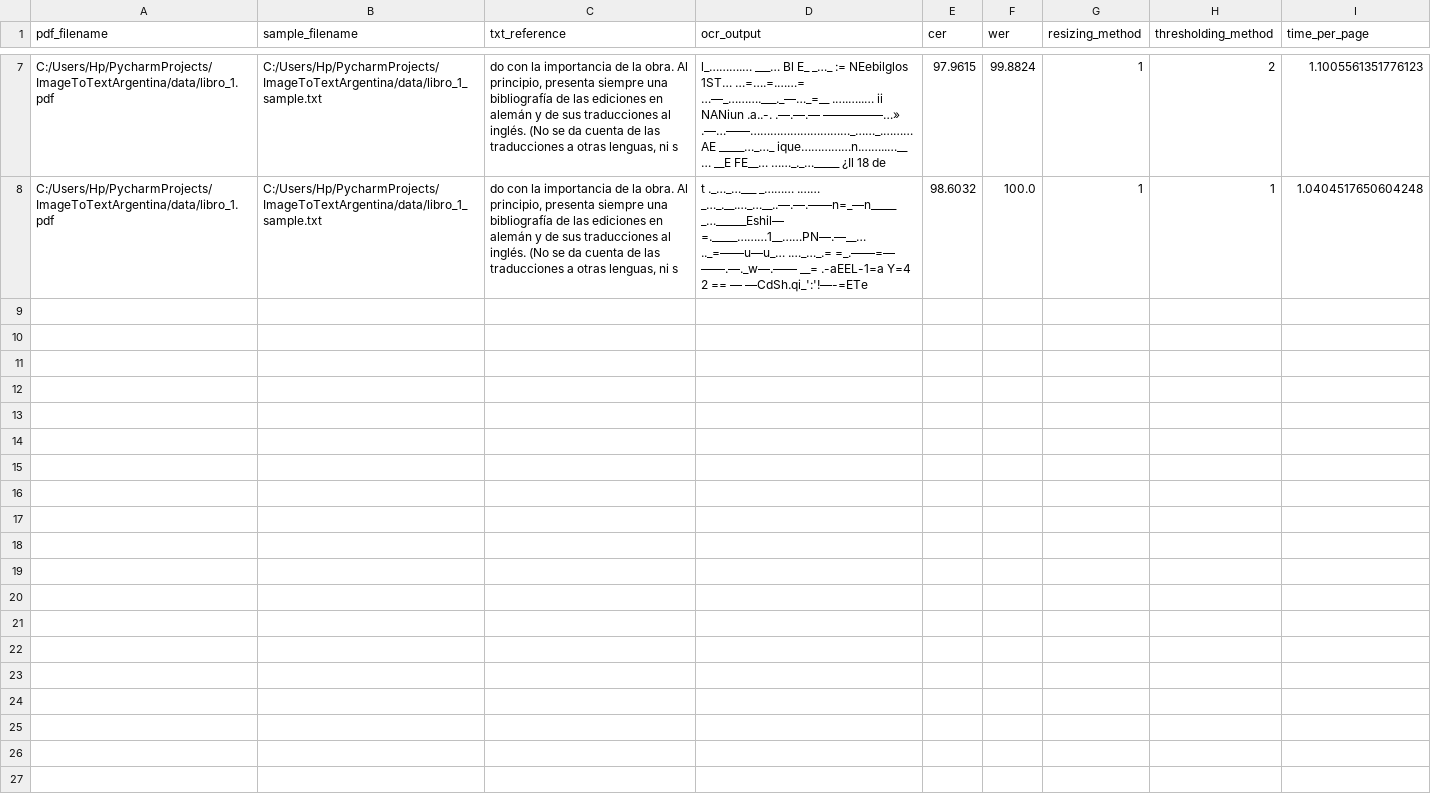
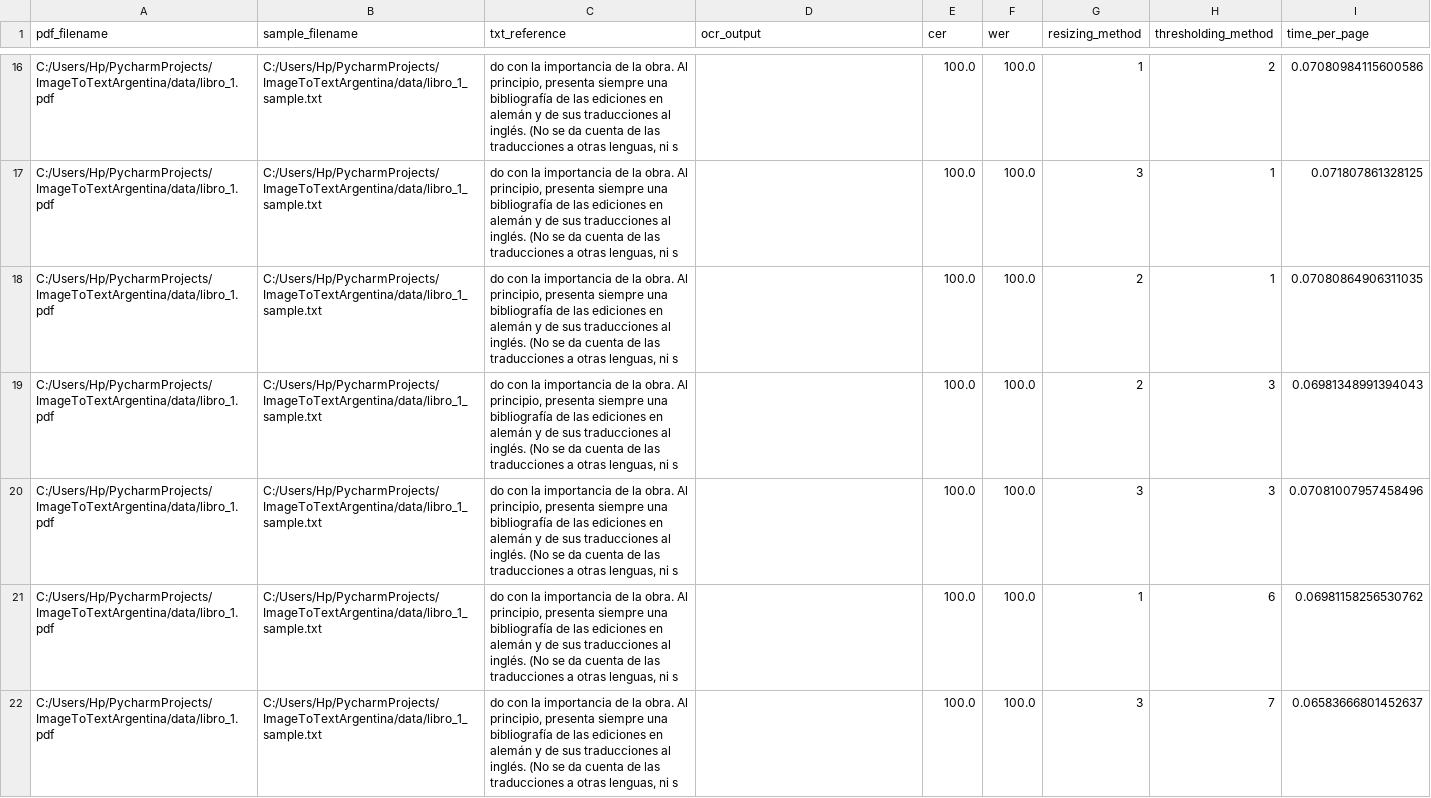
Before and after one commit to colas98/ImageToTextArgentina, a CSV file: data/df_output.csv, drawn as a sheet; only a part is shown, gaps mark what is left out; addresses are those after the commit; the diff covers the shown part only; the diff names each change by its address in the sheet, - before the commit and + after, or states it on an @@ line.

```diff
--- a/data/df_output.csv
+++ b/data/df_output.csv
-D16 (ocr_output): l_……….… ___… Bl E_ _…_ := NEebilglos 1ST… …=….=.……= …—_……….___._—…_=__ .….…..… ii NANiun .a..-. .—.—.— —————…» .—…——…………………………_……_.……… AE _____…_…_ ique……………n.……..…__ … __E FE__… ……_._…_____ ¿Il 18 de
+D16 (ocr_output): (empty)
-E16 (cer): 97.9615
+E16 (cer): 100.0
-F16 (wer): 99.8824
+F16 (wer): 100.0
-I16 (time_per_page): 1.1005561351776123
+I16 (time_per_page): 0.07080984115600586
-D17 (ocr_output): t ._…_…___ _……… .…… _…_.__.…_…__..—.—.——n=_—n_____ _…______Eshil— =._____………1__……PN—.—__… .._=——u—u_… .…_…_.= =_.——=— ——.—._w—.—— __= .-aEEL-1=a Y=4 2 == — —CdSh.qi_':'!—-=ETe
+D17 (ocr_output): (empty)
-E17 (cer): 98.6032
+E17 (cer): 100.0
-G17 (resizing_method): 1
+G17 (resizing_method): 3
-I17 (time_per_page): 1.0404517650604248
+I17 (time_per_page): 0.071807861328125
+row 18: C:/Users/Hp/PycharmProjects/ImageToTextArgentina/data/libro_1.pdf | C:/Users/Hp/PycharmProjects/ImageToTextArgentina/data/libro_1_sample.txt | do con la importancia de la obra. Al principio, presenta siempre una bibliografía de las ediciones en alemán y de sus traducciones al inglés. (No se da cuenta de las traducciones a otras lenguas, ni s |  | 100.0 | 100.0 | 2 | 1 | 0.07080864906311035
+row 19: C:/Users/Hp/PycharmProjects/ImageToTextArgentina/data/libro_1.pdf | C:/Users/Hp/PycharmProjects/ImageToTextArgentina/data/libro_1_sample.txt | do con la importancia de la obra. Al principio, presenta siempre una bibliografía de las ediciones en alemán y de sus traducciones al inglés. (No se da cuenta de las traducciones a otras lenguas, ni s |  | 100.0 | 100.0 | 2 | 3 | 0.06981348991394043
+row 20: C:/Users/Hp/PycharmProjects/ImageToTextArgentina/data/libro_1.pdf | C:/Users/Hp/PycharmProjects/ImageToTextArgentina/data/libro_1_sample.txt | do con la importancia de la obra. Al principio, presenta siempre una bibliografía de las ediciones en alemán y de sus traducciones al inglés. (No se da cuenta de las traducciones a otras lenguas, ni s |  | 100.0 | 100.0 | 3 | 3 | 0.07081007957458496
+row 21: C:/Users/Hp/PycharmProjects/ImageToTextArgentina/data/libro_1.pdf | C:/Users/Hp/PycharmProjects/ImageToTextArgentina/data/libro_1_sample.txt | do con la importancia de la obra. Al principio, presenta siempre una bibliografía de las ediciones en alemán y de sus traducciones al inglés. (No se da cuenta de las traducciones a otras lenguas, ni s |  | 100.0 | 100.0 | 1 | 6 | 0.06981158256530762
+row 22: C:/Users/Hp/PycharmProjects/ImageToTextArgentina/data/libro_1.pdf | C:/Users/Hp/PycharmProjects/ImageToTextArgentina/data/libro_1_sample.txt | do con la importancia de la obra. Al principio, presenta siempre una bibliografía de las ediciones en alemán y de sus traducciones al inglés. (No se da cuenta de las traducciones a otras lenguas, ni s |  | 100.0 | 100.0 | 3 | 7 | 0.06583666801452637
```
Also changed, not shown: 9 added rows and 24 edited cells elsewhere in this file, 4 other files.
